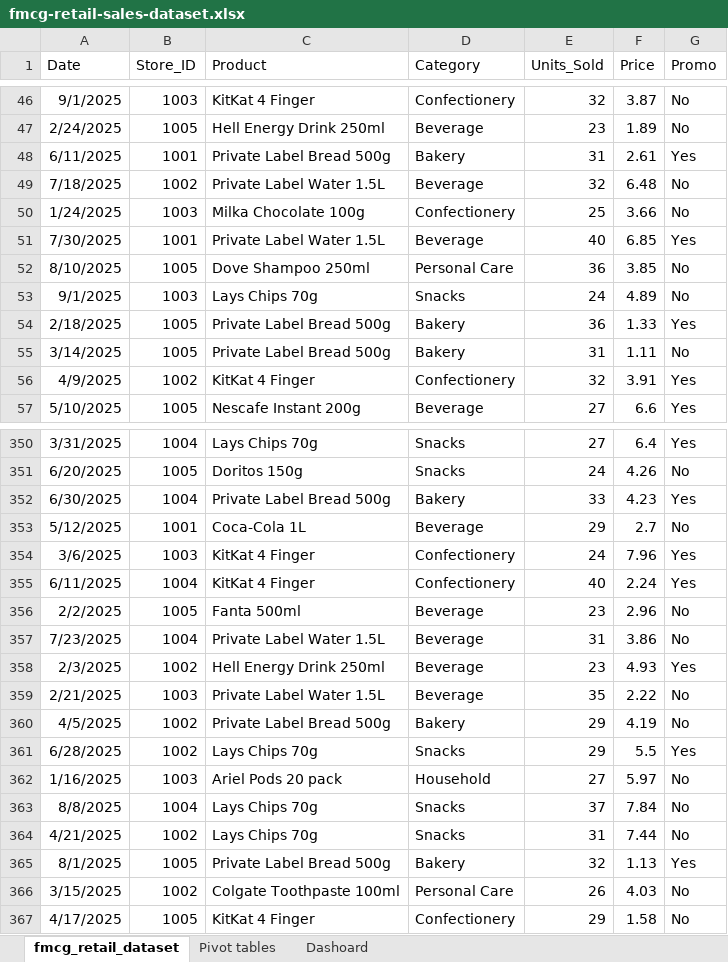
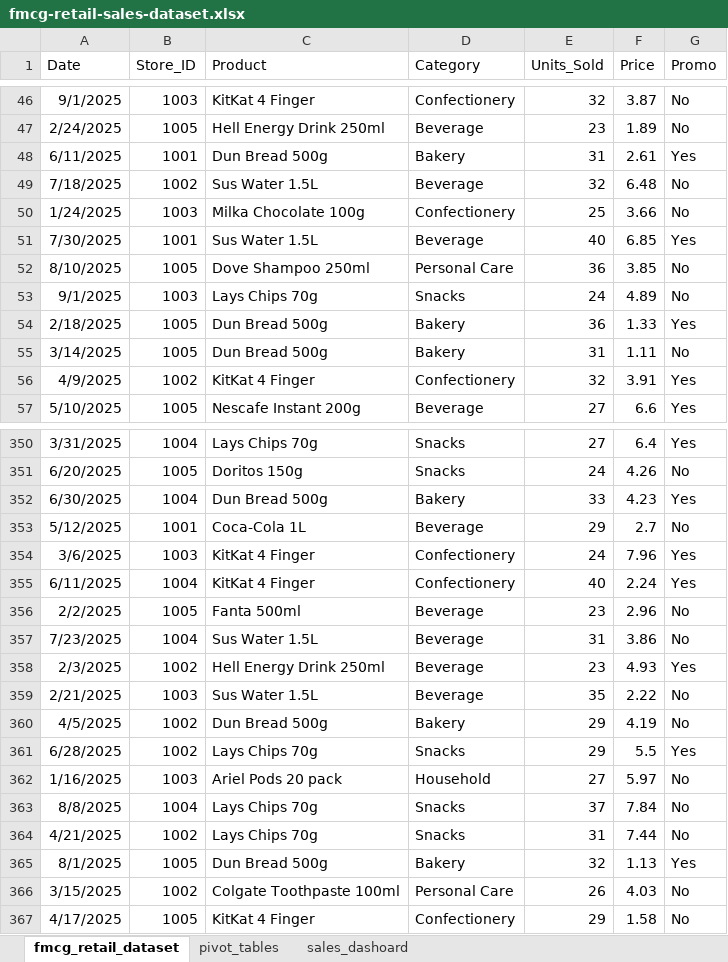
Before and after one commit to veselaDV/fmcg-retail-sales-dataset, an Excel workbook: fmcg-retail-sales-dataset.xlsx, sheet fmcg_retail_dataset, drawn as a sheet; only a part is shown, gaps mark what is left out; values as stored, in another font and other column widths than the file's, no borders; the diff covers the shown part only; the diff names each change by its address in the sheet, - before the commit and + after, or states it on an @@ line.

Commit message:
Excel Dashboard update. Uploading csv file for the DB.

```diff
--- a/fmcg-retail-sales-dataset.xlsx (sheet fmcg_retail_dataset)
+++ b/fmcg-retail-sales-dataset.xlsx (sheet fmcg_retail_dataset)
-sheet tab: Pivot tables
+sheet tab: pivot_tables
-sheet tab: Dashoard
+sheet tab: sales_dashoard
-C48 (Product): Private Label Bread 500g
+C48 (Product): Dun Bread 500g
-C49 (Product): Private Label Water 1.5L
+C49 (Product): Sus Water 1.5L
-C51 (Product): Private Label Water 1.5L
+C51 (Product): Sus Water 1.5L
-C54:C55 (Product): Private Label Bread 500g
+C54:C55 (Product): Dun Bread 500g
-C352 (Product): Private Label Bread 500g
+C352 (Product): Dun Bread 500g
-C357 (Product): Private Label Water 1.5L
+C357 (Product): Sus Water 1.5L
-C359 (Product): Private Label Water 1.5L
+C359 (Product): Sus Water 1.5L
-C360 (Product): Private Label Bread 500g
+C360 (Product): Dun Bread 500g
-C365 (Product): Private Label Bread 500g
+C365 (Product): Dun Bread 500g
```
Also changed, not shown: 111 edited cells elsewhere in this sheet, sheet pivot_tables, charts or pictures, 3 other files.
